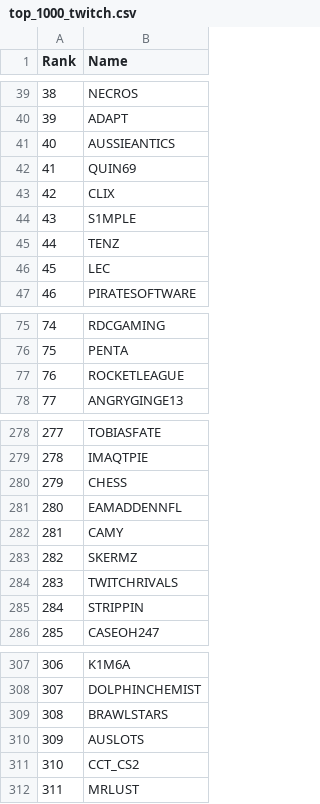
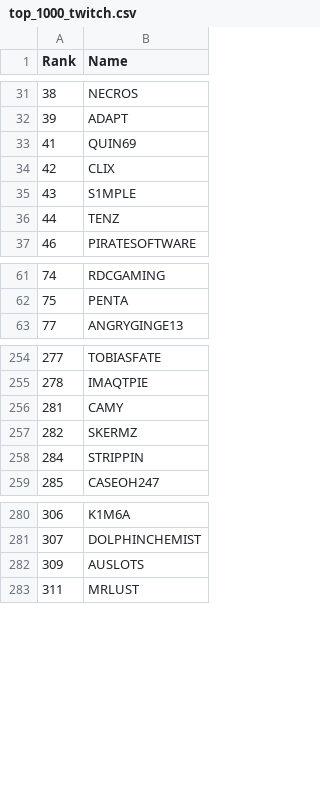
Before and after one commit to ehfurgeson/stream-finder, a CSV file: top_1000_twitch.csv, drawn as a sheet; only a part is shown, gaps mark what is left out; the diff covers the shown part only; the diff names each change by its address in the sheet, - before the commit and + after, or states it on an @@ line.

```diff
--- a/top_1000_twitch.csv
+++ b/top_1000_twitch.csv
-row 41: 40 | AUSSIEANTICS
-row 46: 45 | LEC
-row 77: 76 | ROCKETLEAGUE
-row 280: 279 | CHESS
-row 281: 280 | EAMADDENNFL
-row 284: 283 | TWITCHRIVALS
-row 309: 308 | BRAWLSTARS
-row 311: 310 | CCT_CS2
```
Also changed, not shown: 30 removed rows elsewhere in this file, 11 other files.
